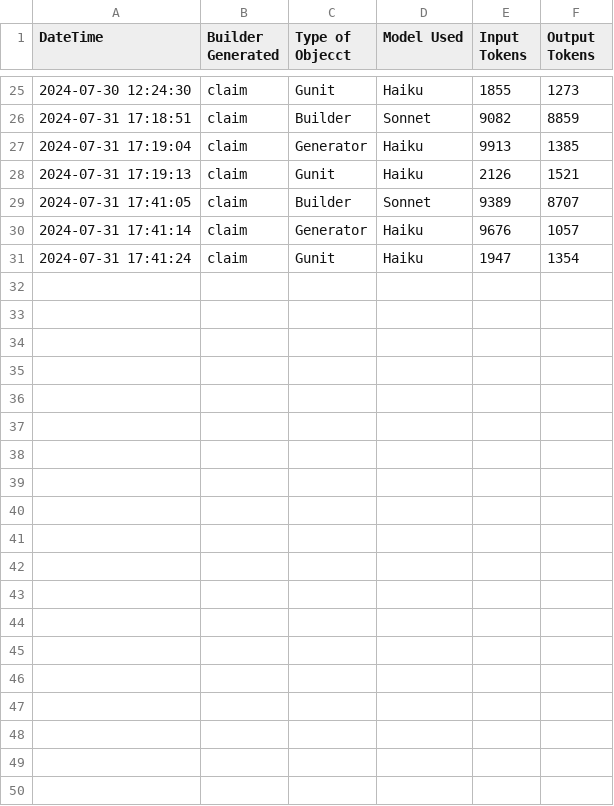
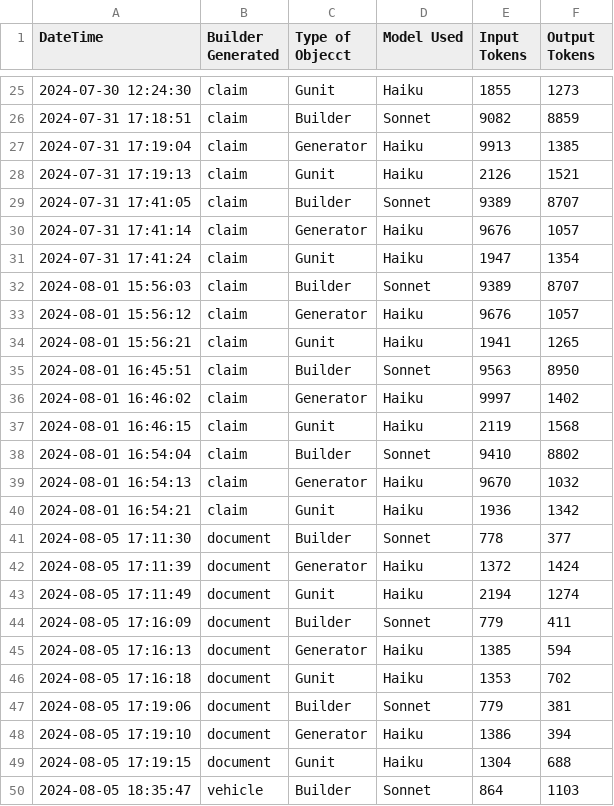
Before and after one commit to ExaSHivam/GunitGenrator, a CSV file: temp/Token_Information.csv, drawn as a sheet; only a part is shown, gaps mark what is left out; the diff covers the shown part only.

Commit message:
Gunit project 06-08

```diff
--- a/temp/Token_Information.csv
+++ b/temp/Token_Information.csv
@@ -31 +31,20 @@
 2024-07-31 17:41:24,claim,Gunit,Haiku,1947,1354
+2024-08-01 15:56:03,claim,Builder,Sonnet,9389,8707
+2024-08-01 15:56:12,claim,Generator,Haiku,9676,1057
+2024-08-01 15:56:21,claim,Gunit,Haiku,1941,1265
+2024-08-01 16:45:51,claim,Builder,Sonnet,9563,8950
+2024-08-01 16:46:02,claim,Generator,Haiku,9997,1402
+2024-08-01 16:46:15,claim,Gunit,Haiku,2119,1568
+2024-08-01 16:54:04,claim,Builder,Sonnet,9410,8802
+2024-08-01 16:54:13,claim,Generator,Haiku,9670,1032
+2024-08-01 16:54:21,claim,Gunit,Haiku,1936,1342
+2024-08-05 17:11:30,document,Builder,Sonnet,778,377
+2024-08-05 17:11:39,document,Generator,Haiku,1372,1424
+2024-08-05 17:11:49,document,Gunit,Haiku,2194,1274
+2024-08-05 17:16:09,document,Builder,Sonnet,779,411
+2024-08-05 17:16:13,document,Generator,Haiku,1385,594
+2024-08-05 17:16:18,document,Gunit,Haiku,1353,702
+2024-08-05 17:19:06,document,Builder,Sonnet,779,381
+2024-08-05 17:19:10,document,Generator,Haiku,1386,394
+2024-08-05 17:19:15,document,Gunit,Haiku,1304,688
+2024-08-05 18:35:47,vehicle,Builder,Sonnet,864,1103
```
Also changed, not shown: 14 added rows elsewhere in this file, 3 other files.
